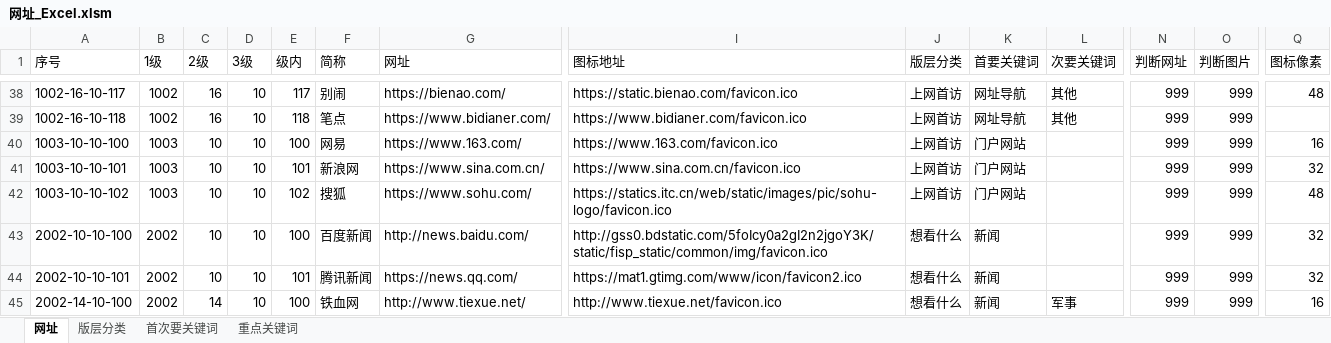
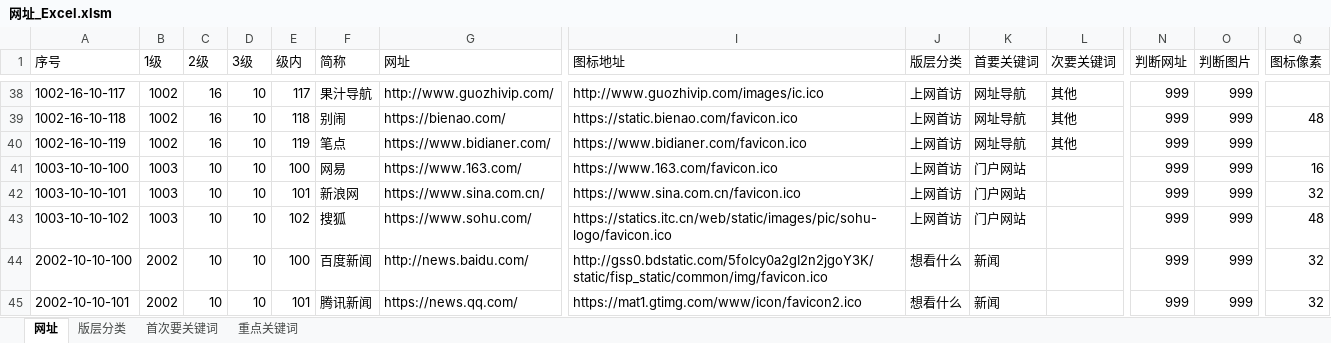
Before and after one commit to seymour-zx/zhengxie.info, an Excel workbook: common/py/csv/网址_Excel.xlsm, sheet 网址, drawn as a sheet; only a part is shown, gaps mark what is left out; the shorter side is filled out with more unchanged rows; values as stored, in another font and other column widths than the file's, no borders; table styles not drawn; rows hold the shown columns only; the diff covers the shown part only; the diff names each change by its address in the sheet, - before the commit and + after, or states it on an @@ line.

```diff
--- a/common/py/csv/网址_Excel.xlsm (sheet 网址)
+++ b/common/py/csv/网址_Excel.xlsm (sheet 网址)
-F38 (简称): 别闹
+F38 (简称): 果汁导航
-G38 (网址): https://bienao.com/
+G38 (网址): http://www.guozhivip.com/
-I38 (图标地址): https://static.bienao.com/favicon.ico
+I38 (图标地址): http://www.guozhivip.com/images/ic.ico
-Q38 (图标像素): 48
+Q38 (图标像素): (empty)
-F39 (简称): 笔点
+F39 (简称): 别闹
-G39 (网址): https://www.bidianer.com/
+G39 (网址): https://bienao.com/
-I39 (图标地址): https://www.bidianer.com/favicon.ico
+I39 (图标地址): https://static.bienao.com/favicon.ico
-Q39 (图标像素): (empty)
+Q39 (图标像素): 48
+row 40: 1002-16-10-119 | 1002 | 16 | 10 | 119 | 笔点 | https://www.bidianer.com/ | https://www.bidianer.com/favicon.ico | 上网首访 | 网址导航 | 其他 | 999 | 999
```
Also changed, not shown: 58 edited cells and cell formats elsewhere in this sheet, 15 other files.
